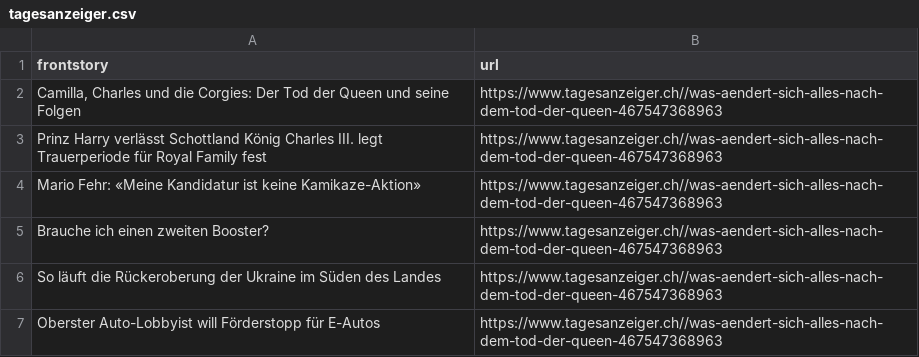
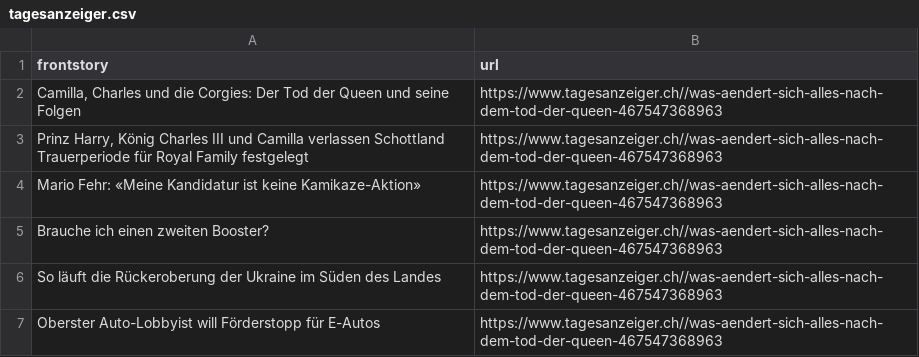
Before and after one commit to ErichBuergler/automatic-scraper-tagesanzeiger, a CSV file: tagesanzeiger.csv, drawn as a sheet.

```diff
--- a/tagesanzeiger.csv
+++ b/tagesanzeiger.csv
@@ -2,3 +2,3 @@ frontstory,url
 "Camilla, Charles und die Corgies: Der Tod der Queen und seine Folgen",https://www.tagesanzeiger.ch//was-aendert-sich-alles-nach-dem-tod-der-queen-467547368963
-Prinz Harry verlässt Schottland  König Charles III. legt Trauerperiode für Royal Family fest,https://www.tagesanzeiger.ch//was-aendert-sich-alles-nach-dem-tod-der-queen-467547368963
+"Prinz Harry, König Charles III und Camilla verlassen Schottland  Trauerperiode für Royal Family festgelegt",https://www.tagesanzeiger.ch//was-aendert-sich-alles-nach-dem-tod-der-queen-467547368963
 Mario Fehr: «Meine Kandidatur ist keine Kamikaze-Aktion» ,https://www.tagesanzeiger.ch//was-aendert-sich-alles-nach-dem-tod-der-queen-467547368963
```
